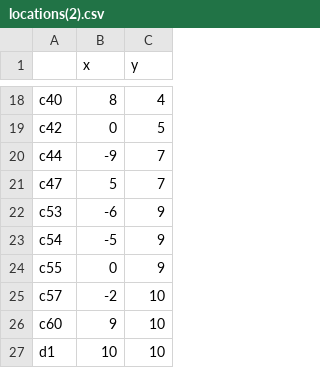
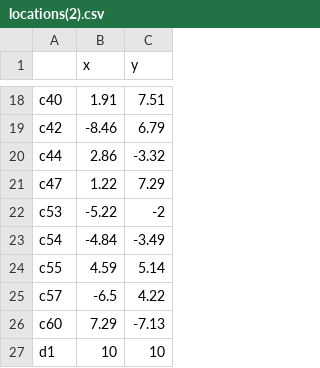
Before and after one commit to olly-mapps/The-Amazoff-Company, a CSV file: 2 Vehicle Routing/Python/Multiple Vehicles/locations(2).csv, drawn as a sheet; only a part is shown, gaps mark what is left out; the diff covers the shown part only; the diff names each change by its address in the sheet, - before the commit and + after, or states it on an @@ line.

```diff
--- a/2 Vehicle Routing/Python/Multiple Vehicles/locations(2).csv
+++ b/2 Vehicle Routing/Python/Multiple Vehicles/locations(2).csv
-B18 (x): 8
+B18 (x): 1.91
-C18 (y): 4
+C18 (y): 7.51
-B19 (x): 0
+B19 (x): -8.46
-C19 (y): 5
+C19 (y): 6.79
-B20 (x): -9
+B20 (x): 2.86
-C20 (y): 7
+C20 (y): -3.32
-B21 (x): 5
+B21 (x): 1.22
-C21 (y): 7
+C21 (y): 7.29
-B22 (x): -6
+B22 (x): -5.22
-C22 (y): 9
+C22 (y): -2
-B23 (x): -5
+B23 (x): -4.84
-C23 (y): 9
+C23 (y): -3.49
-B24 (x): 0
+B24 (x): 4.59
-C24 (y): 9
+C24 (y): 5.14
-B25 (x): -2
+B25 (x): -6.5
-C25 (y): 10
+C25 (y): 4.22
-B26 (x): 9
+B26 (x): 7.29
-C26 (y): 10
+C26 (y): -7.13
```
Also changed, not shown: 32 edited cells elsewhere in this file, 2 Vehicle Routing/Python/Multiple Vehicles/incidence_matrix(2).csv, 2 Vehicle Routing/Python/Multiple Vehicles/precise_path(2).csv, 27 other files.
